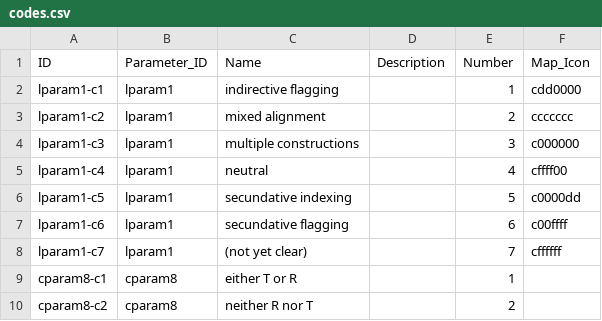
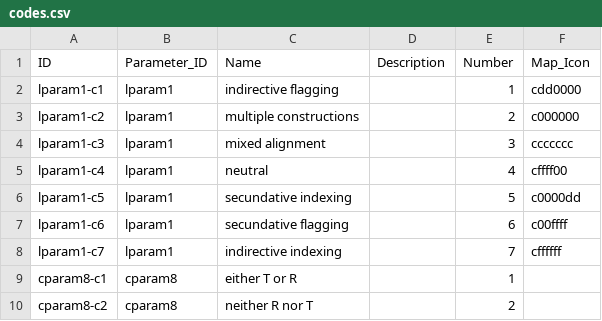
Before and after one commit to cldf-datasets/malchukovditransitives, a CSV file: cldf/codes.csv, drawn as a sheet; only a part is shown.

```diff
--- a/cldf/codes.csv
+++ b/cldf/codes.csv
@@ -2,4 +2,4 @@ ID,Parameter_ID,Name,Description,Number,Map_Icon
 lparam1-c1,lparam1,indirective flagging,,1,cdd0000
-lparam1-c2,lparam1,mixed alignment,,2,ccccccc
-lparam1-c3,lparam1,multiple constructions,,3,c000000
+lparam1-c2,lparam1,multiple constructions,,2,c000000
+lparam1-c3,lparam1,mixed alignment,,3,ccccccc
 lparam1-c4,lparam1,neutral,,4,cffff00
@@ -7,3 +7,3 @@ lparam1-c5,lparam1,secundative indexing,,5,c0000dd
 lparam1-c6,lparam1,secundative flagging,,6,c00ffff
-lparam1-c7,lparam1,(not yet clear),,7,cffffff
+lparam1-c7,lparam1,indirective indexing,,7,cffffff
 cparam8-c1,cparam8,either T or R,,1,
```
Also changed, not shown: cldf/constructions.csv, cldf/languages.csv, 8 other files.
